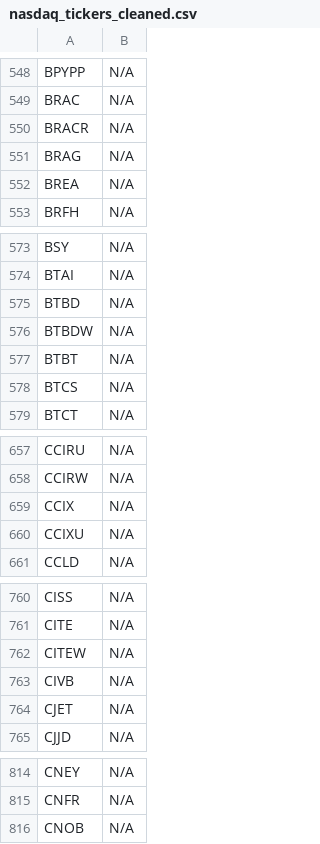
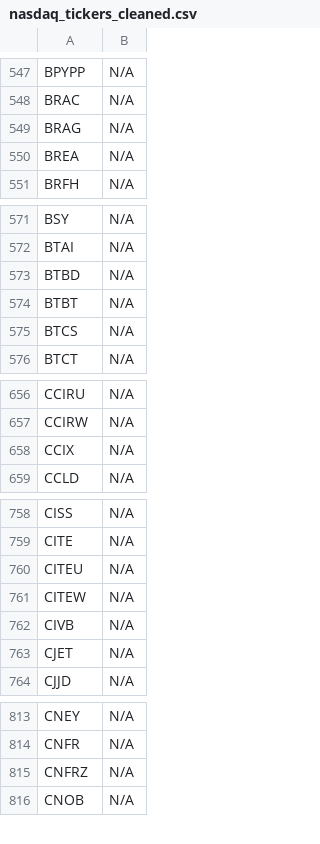
Before and after one commit to JNewman-cell/StockProjects, a CSV file: StockTickers/nasdaq_tickers_cleaned.csv, drawn as a sheet; only a part is shown, gaps mark what is left out; removed rows and columns are numbered as before the commit, all else as after; the diff covers the shown part only; the diff names each change by its address in the sheet, - before the commit and + after, or states it on an @@ line.

```diff
--- a/StockTickers/nasdaq_tickers_cleaned.csv
+++ b/StockTickers/nasdaq_tickers_cleaned.csv
-row 550: BRACR | N/A
-row 576: BTBDW | N/A
-row 660: CCIXU | N/A
+row 760: CITEU | N/A
+row 815: CNFRZ | N/A
```
Also changed, not shown: 25 added rows, 20 removed rows and 3 edited cells elsewhere in this file, StockTickers/nyse_tickers_cleaned.csv, 1 other file.
